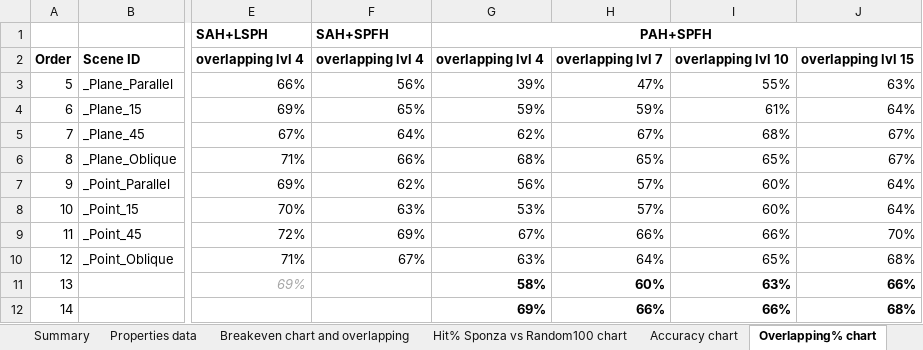
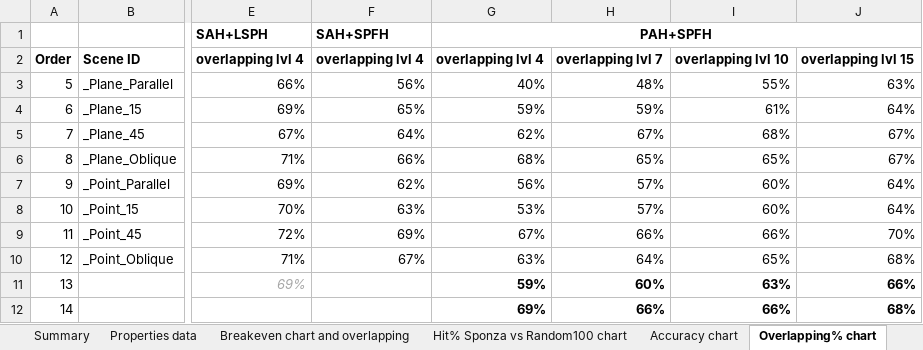
Before and after one commit to Lapo9/Ray-Distribution-Aware-Heuristics-for-BVHs-Construction-in-Ray-Tracing, an Excel workbook: Results/ExportedCsvCulledFull.xlsx, sheet Overlapping% chart, drawn as a sheet; only a part is shown, gaps mark what is left out; values as stored, in another font and other column widths than the file's, no borders; charts and pictures not drawn; the diff names each change by its address in the sheet, - before the commit and + after, or states it on an @@ line.

```diff
--- a/Results/ExportedCsvCulledFull.xlsx (sheet Overlapping% chart)
+++ b/Results/ExportedCsvCulledFull.xlsx (sheet Overlapping% chart)
-G3: 39%
+G3: 40%
-H3: 47%
+H3: 48%
-G11: 58%
+G11: 59%
```
Also changed, not shown: sheet New data, sheet Breakeven chart and overlapping, sheet Summary new, sheet All quality comparisons, sheet PAH and SPFH build time, sheet Accuracy chart, formulas that keep their value, hidden cells, charts or pictures, 15 other files.
